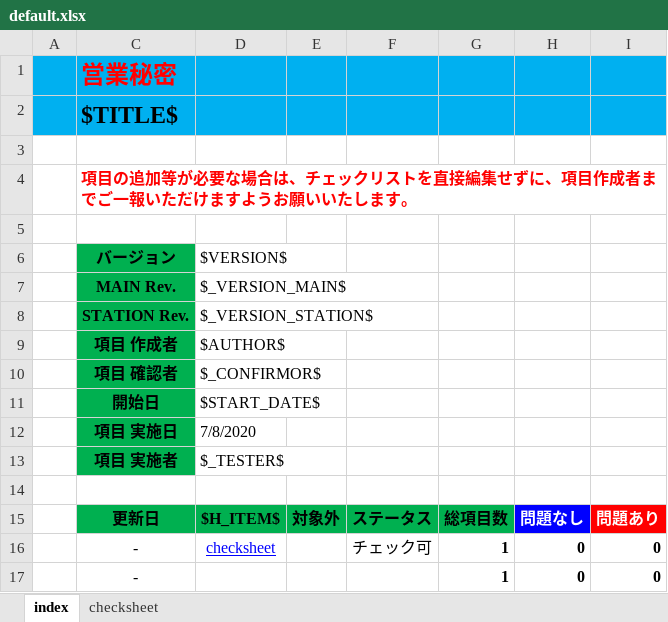
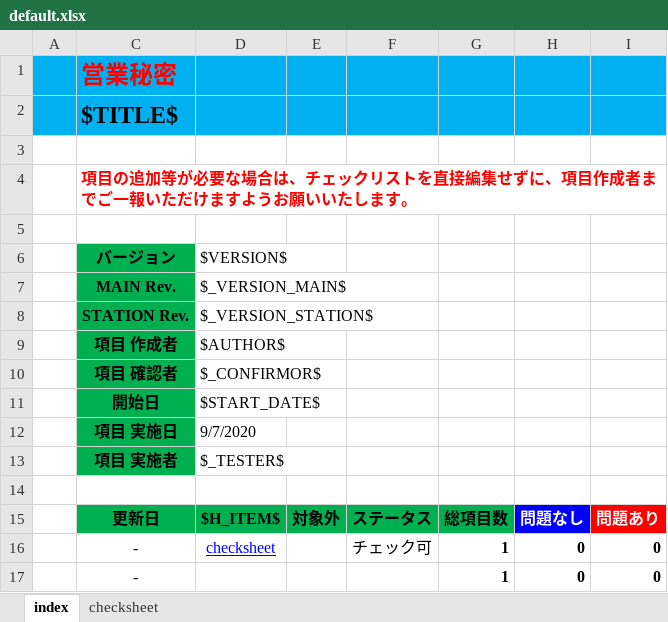
Before and after one commit to yr2610/psychic-winner, an Excel workbook: templates/default.xlsx, sheet index, drawn as a sheet; only a part is shown; values as stored, in another font and other column widths than the file's, no borders; conditional formats and table styles not drawn; the diff names each change by its address in the sheet, - before the commit and + after, or states it on an @@ line.

Commit message:
Add files via upload

```diff
--- a/templates/default.xlsx (sheet index)
+++ b/templates/default.xlsx (sheet index)
-D12: 7/8/2020
+D12: 9/7/2020
```
